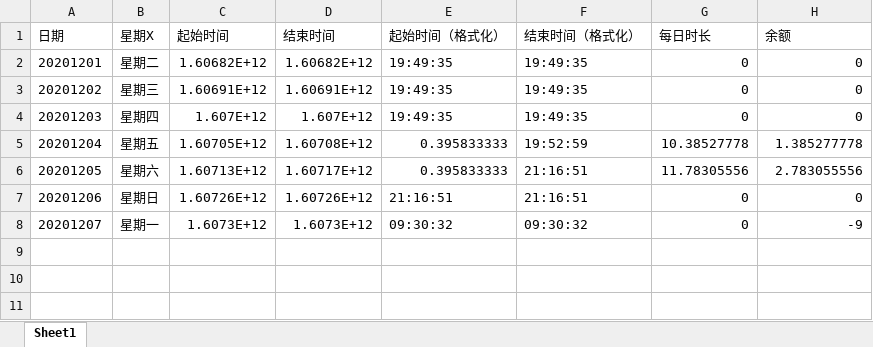
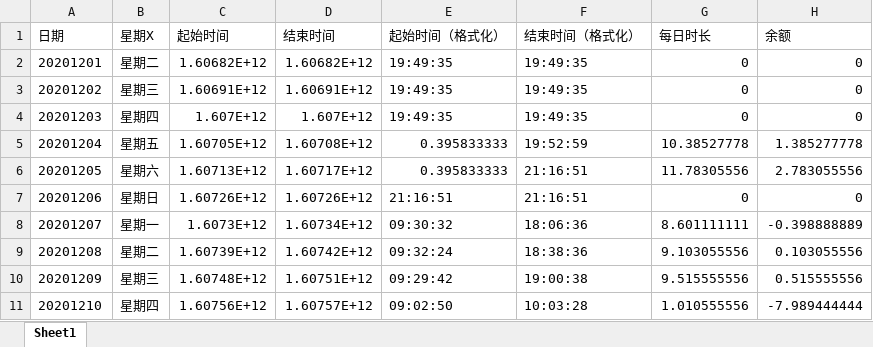
Before and after one commit to yechen2012/DevTools, an Excel workbook: Time/Time_202012.xlsx, sheet Sheet1, drawn as a sheet; values as stored, in another font and other column widths than the file's, no borders; the diff names each change by its address in the sheet, - before the commit and + after, or states it on an @@ line.

```diff
--- a/Time/Time_202012.xlsx (sheet Sheet1)
+++ b/Time/Time_202012.xlsx (sheet Sheet1)
-D8 (结束时间): 1.6073E+12
+D8 (结束时间): 1.60734E+12
-F8 (结束时间（格式化）): 09:30:32
+F8 (结束时间（格式化）): 18:06:36
-G8 (每日时长): 0
+G8 (每日时长): 8.601111111
-H8 (余额): -9
+H8 (余额): -0.398888889
+row 9: 20201208 | 星期二 | 1.60739E+12 | 1.60742E+12 | 09:32:24 | 18:38:36 | 9.103055556 | 0.103055556
+row 10: 20201209 | 星期三 | 1.60748E+12 | 1.60751E+12 | 09:29:42 | 19:00:38 | 9.515555556 | 0.515555556
+row 11: 20201210 | 星期四 | 1.60756E+12 | 1.60757E+12 | 09:02:50 | 10:03:28 | 1.010555556 | -7.989444444
```
Also changed, not shown: 1 other file.
